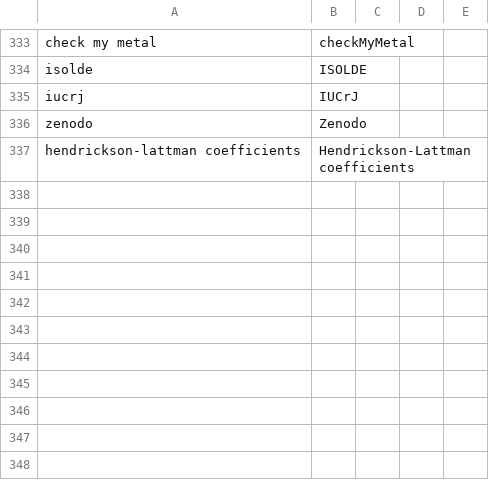
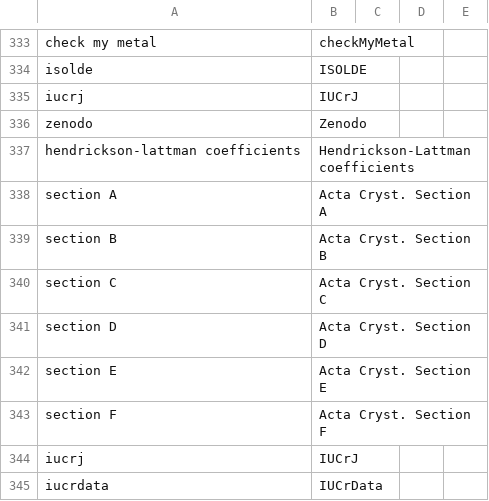
Before and after one commit to MooersLab/biological-crystallography-voice-in, a CSV file: biocryst.csv, drawn as a sheet; only a part is shown, gaps mark what is left out.

Commit message:
Update biocryst.csv

```diff
--- a/biocryst.csv
+++ b/biocryst.csv
@@ -342 +342,9 @@ zenodo,Zenodo
 hendrickson-lattman coefficients,Hendrickson-Lattman coefficients
+section A, Acta Cryst. Section A
+section B, Acta Cryst. Section B
+section C, Acta Cryst. Section C
+section D, Acta Cryst. Section D
+section E, Acta Cryst. Section E
+section F, Acta Cryst. Section F
+iucrj,IUCrJ
+iucrdata,IUCrData
```
